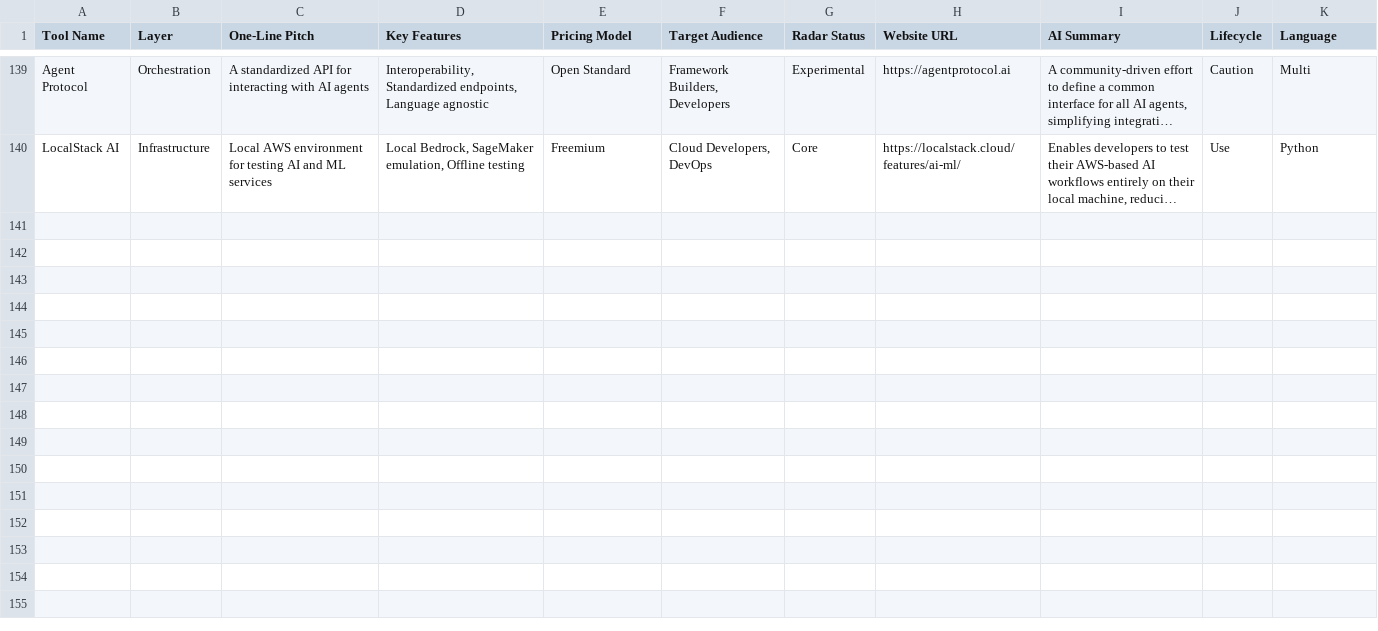
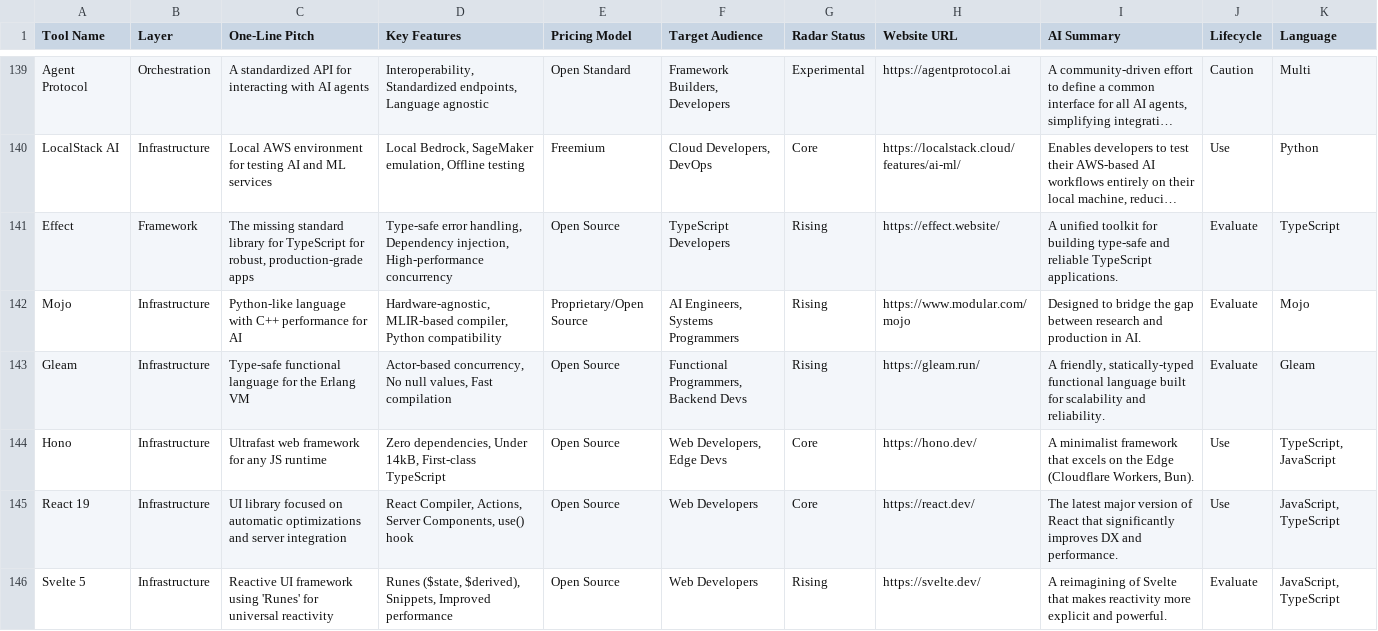
Before and after one commit to mrqc/aistackradar.dev, a CSV file: radar-data.csv, drawn as a sheet; only a part is shown, gaps mark what is left out; long unchanged cells end in …; the diff covers the shown part only; the diff names each change by its address in the sheet, - before the commit and + after, or states it on an @@ line.

Commit message:
new data

```diff
--- a/radar-data.csv
+++ b/radar-data.csv
+row 141: Effect | Framework | The missing standard library for TypeScript for robust, production-grade apps | Type-safe error handling, Dependency injection, High-performance concurrency | Open Source | TypeScript Developers | Rising | https://effect.website/ | A unified toolkit for building type-safe and reliable TypeScript applications. | Evaluate | TypeScript
+row 142: Mojo | Infrastructure | Python-like language with C++ performance for AI | Hardware-agnostic, MLIR-based compiler, Python compatibility | Proprietary/Open Source | AI Engineers, Systems Programmers | Rising | https://www.modular.com/mojo | Designed to bridge the gap between research and production in AI. | Evaluate | Mojo
+row 143: Gleam | Infrastructure | Type-safe functional language for the Erlang VM | Actor-based concurrency, No null values, Fast compilation | Open Source | Functional Programmers, Backend Devs | Rising | https://gleam.run/ | A friendly, statically-typed functional language built for scalability and reliability. | Evaluate | Gleam
+row 144: Hono | Infrastructure | Ultrafast web framework for any JS runtime | Zero dependencies, Under 14kB, First-class TypeScript | Open Source | Web Developers, Edge Devs | Core | https://hono.dev/ | A minimalist framework that excels on the Edge (Cloudflare Workers, Bun). | Use | TypeScript, JavaScript
+row 145: React 19 | Infrastructure | UI library focused on automatic optimizations and server integration | React Compiler, Actions, Server Components, use() hook | Open Source | Web Developers | Core | https://react.dev/ | The latest major version of React that significantly improves DX and performance. | Use | JavaScript, TypeScript
+row 146: Svelte 5 | Infrastructure | Reactive UI framework using 'Runes' for universal reactivity | Runes ($state, $derived), Snippets, Improved performance | Open Source | Web Developers | Rising | https://svelte.dev/ | A reimagining of Svelte that makes reactivity more explicit and powerful. | Evaluate | JavaScript, TypeScript
```
Also changed, not shown: 5 added rows and 2 edited cells elsewhere in this file.
